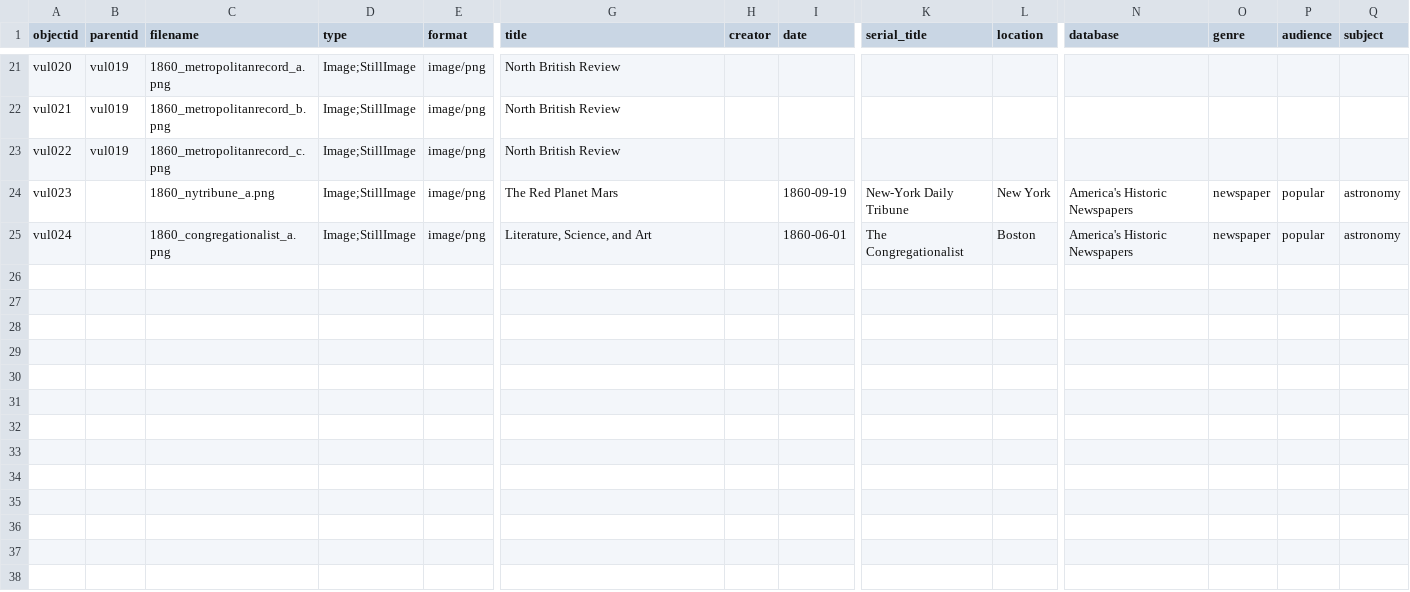
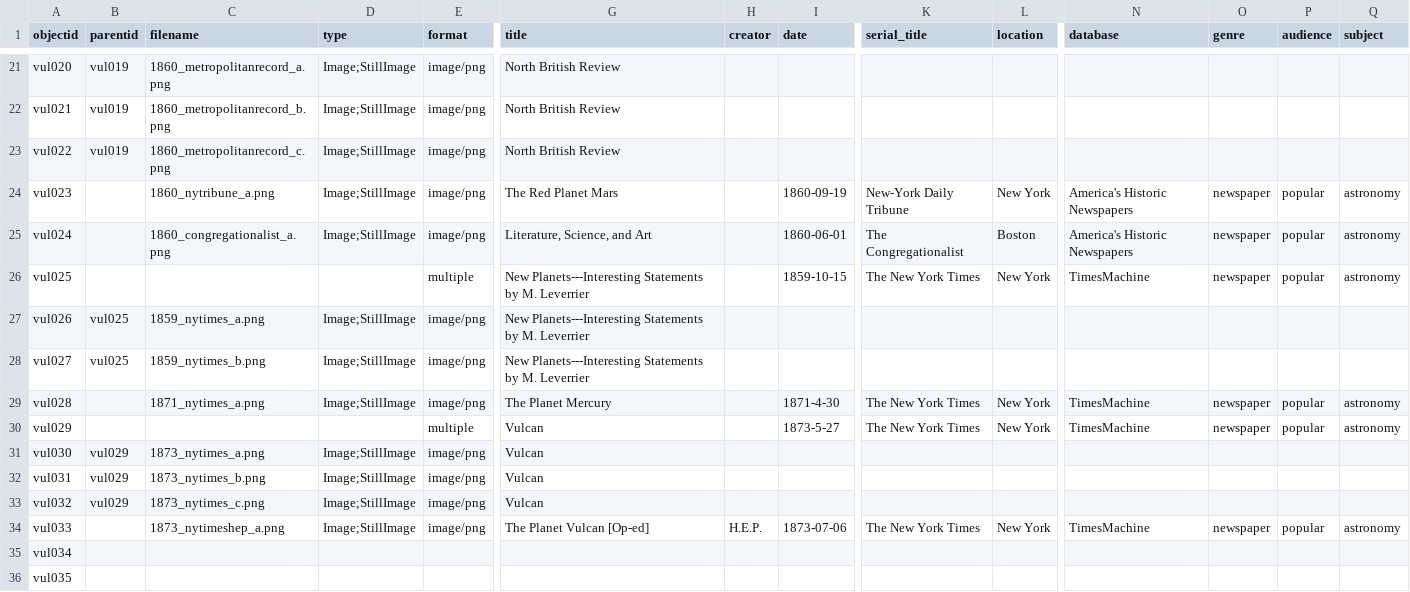
Before and after one commit to kleidouxos/vulcan, a CSV file: _data/vulcan-metadata.csv, drawn as a sheet; only a part is shown, gaps mark what is left out; rows hold the shown columns only; the diff names each change by its address in the sheet, - before the commit and + after, or states it on an @@ line.

Commit message:
Adding metadata, terminology page renamed audiences

```diff
--- a/_data/vulcan-metadata.csv
+++ b/_data/vulcan-metadata.csv
+row 26: vul025 |  |  |  | multiple | New Planets---Interesting Statements by M. Leverrier |  | 1859-10-15 | The New York Times | New York | TimesMachine | newspaper | popular | astronomy
+row 27: vul026 | vul025 | 1859_nytimes_a.png | Image;StillImage | image/png | New Planets---Interesting Statements by M. Leverrier
+row 28: vul027 | vul025 | 1859_nytimes_b.png | Image;StillImage | image/png | New Planets---Interesting Statements by M. Leverrier
+row 29: vul028 |  | 1871_nytimes_a.png | Image;StillImage | image/png | The Planet Mercury |  | 1871-4-30 | The New York Times | New York | TimesMachine | newspaper | popular | astronomy
+row 30: vul029 |  |  |  | multiple | Vulcan |  | 1873-5-27 | The New York Times | New York | TimesMachine | newspaper | popular | astronomy
+row 31: vul030 | vul029 | 1873_nytimes_a.png | Image;StillImage | image/png | Vulcan
+row 32: vul031 | vul029 | 1873_nytimes_b.png | Image;StillImage | image/png | Vulcan
+row 33: vul032 | vul029 | 1873_nytimes_c.png | Image;StillImage | image/png | Vulcan
+row 34: vul033 |  | 1873_nytimeshep_a.png | Image;StillImage | image/png | The Planet Vulcan [Op-ed] | H.E.P. | 1873-07-06 | The New York Times | New York | TimesMachine | newspaper | popular | astronomy
+row 35: vul034
+row 36: vul035
```
Also changed, not shown: 12 other files.
